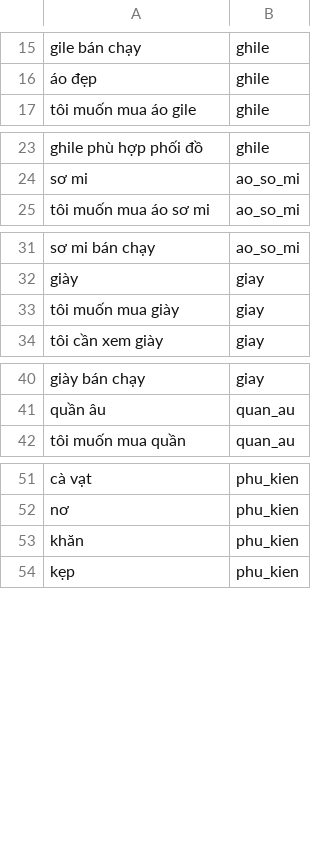
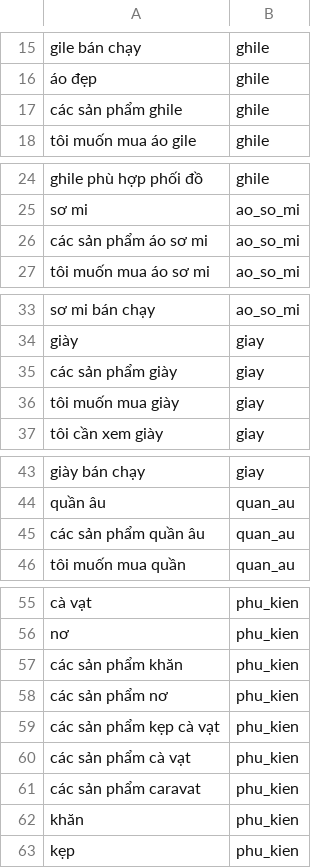
Before and after one commit to DangCaoHau2004/chat_bot_messenger, a CSV file: src/data/cau_hoi/pl_san_pham.csv, drawn as a sheet; only a part is shown, gaps mark what is left out.

Commit message:
cập nhật data

```diff
--- a/src/data/cau_hoi/pl_san_pham.csv
+++ b/src/data/cau_hoi/pl_san_pham.csv
@@ -16,2 +16,3 @@ gile bán chạy,ghile
 áo đẹp,ghile
+các sản phẩm ghile,ghile
 tôi muốn mua áo gile,ghile
@@ -24,2 +25,3 @@ ghile phù hợp phối đồ,ghile
 sơ mi,ao_so_mi
+các sản phẩm áo sơ mi,ao_so_mi
 tôi muốn mua áo sơ mi, ao_so_mi
@@ -32,2 +34,3 @@ sơ mi bán chạy,ao_so_mi
 giày,giay
+các sản phẩm giày,giay
 tôi muốn mua giày,giay
@@ -41,2 +44,3 @@ giày bán chạy,giay
 quần âu,quan_au
+các sản phẩm quần âu,quan_au
 tôi muốn mua quần,quan_au
@@ -52,2 +56,7 @@ cà vạt,phu_kien
 nơ,phu_kien
+các sản phẩm khăn,phu_kien
+các sản phẩm nơ,phu_kien
+các sản phẩm kẹp cà vạt,phu_kien
+các sản phẩm cà vạt,phu_kien
+các sản phẩm caravat,phu_kien
 khăn,phu_kien
```
